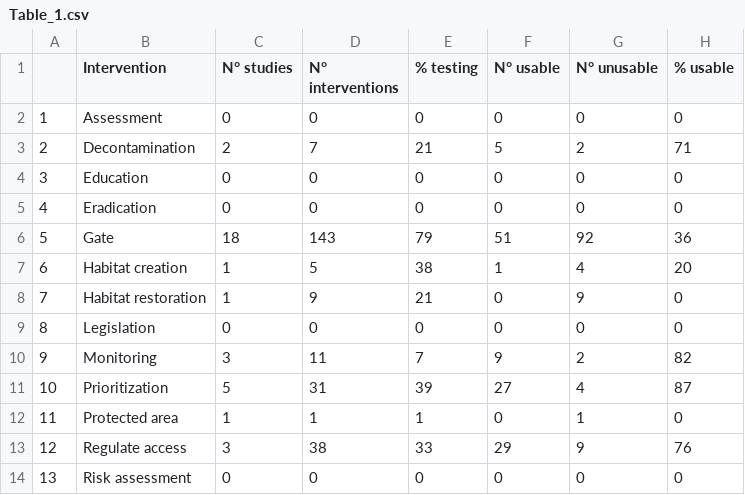
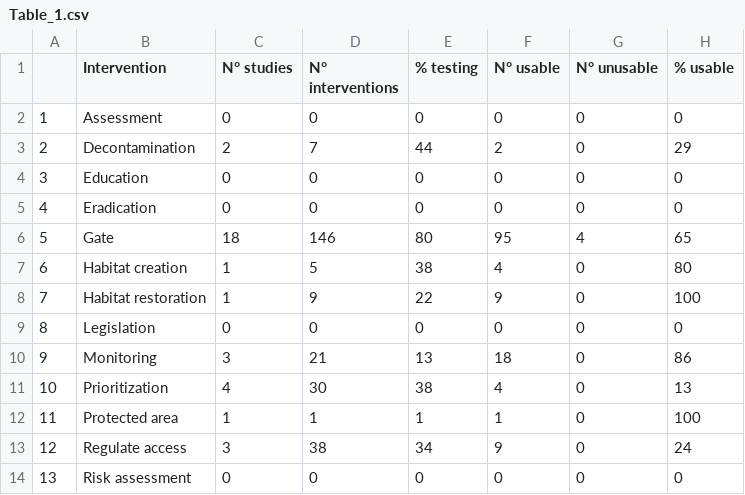
Before and after one commit to StefanoMammola/Analysis_Cave_bat_conservation, a CSV file: Tables/Table_1.csv, drawn as a sheet.

```diff
--- a/Tables/Table_1.csv
+++ b/Tables/Table_1.csv
@@ -2,13 +2,13 @@
 "1","Assessment",0,0,0,0,0,0
-"2","Decontamination",2,7,21,5,2,71
+"2","Decontamination",2,7,44,2,0,29
 "3","Education",0,0,0,0,0,0
 "4","Eradication",0,0,0,0,0,0
-"5","Gate",18,143,79,51,92,36
-"6","Habitat creation",1,5,38,1,4,20
-"7","Habitat restoration",1,9,21,0,9,0
+"5","Gate",18,146,80,95,4,65
+"6","Habitat creation",1,5,38,4,0,80
+"7","Habitat restoration",1,9,22,9,0,100
 "8","Legislation",0,0,0,0,0,0
-"9","Monitoring",3,11,7,9,2,82
-"10","Prioritization",5,31,39,27,4,87
-"11","Protected area",1,1,1,0,1,0
-"12","Regulate access",3,38,33,29,9,76
+"9","Monitoring",3,21,13,18,0,86
+"10","Prioritization",4,30,38,4,0,13
+"11","Protected area",1,1,1,1,0,100
+"12","Regulate access",3,38,34,9,0,24
 "13","Risk assessment",0,0,0,0,0,0
```
Also changed, not shown: 15 other files.
